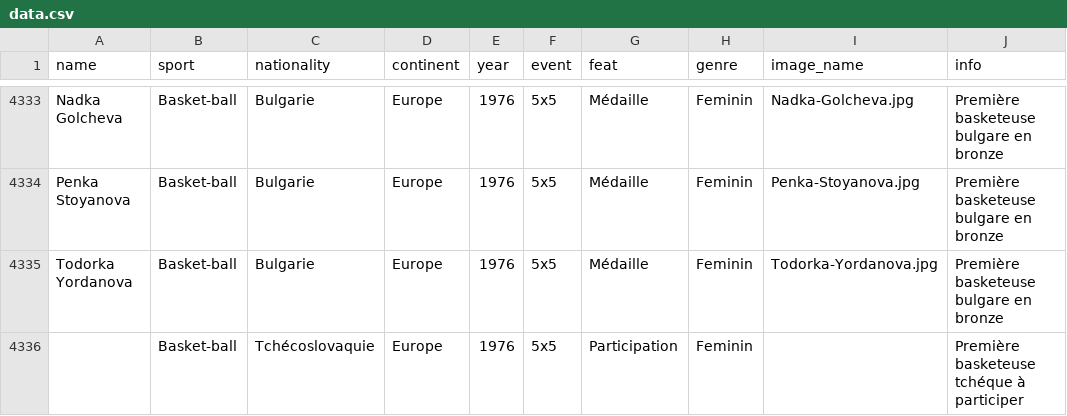
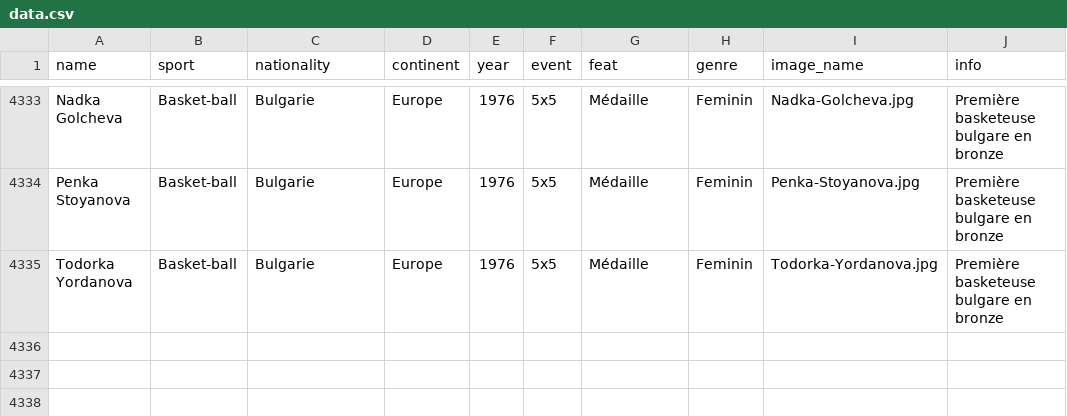
Before and after one commit to MathieuC3502/images_les_sportives_de_legende, a CSV file: data/data.csv, drawn as a sheet; only a part is shown, gaps mark what is left out; the diff names each change by its address in the sheet, - before the commit and + after, or states it on an @@ line.

Commit message:
Data Update 14/07/2024 @ 11:47

```diff
--- a/data/data.csv
+++ b/data/data.csv
-row 4336:  | Basket-ball | Tchécoslovaquie | Europe | 1976 | 5x5 | Participation | Feminin |  | Première basketeuse tchéque à participer
```
